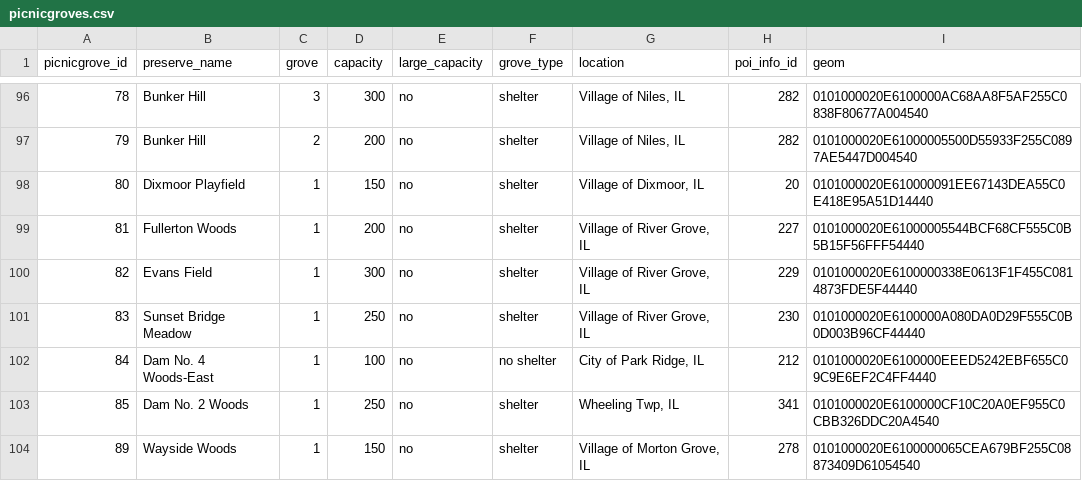
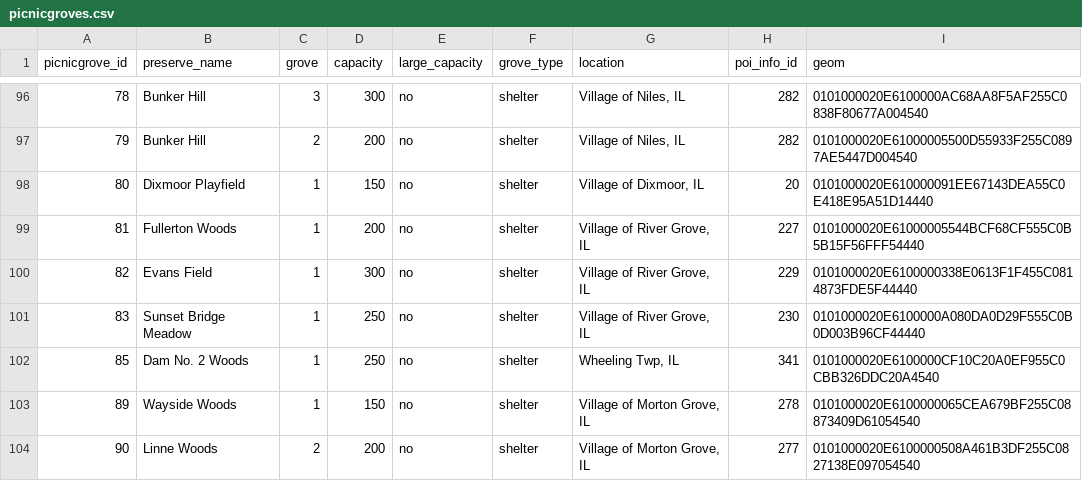
Before and after one commit to fpdcc/webmap_data_updates, a CSV file: map data/picnicgroves.csv, drawn as a sheet; only a part is shown, gaps mark what is left out; the shorter side is filled out with more unchanged rows; the diff names each change by its address in the sheet, - before the commit and + after, or states it on an @@ line.

```diff
--- a/map data/picnicgroves.csv
+++ b/map data/picnicgroves.csv
-row 102: 84 | Dam No. 4 Woods-East | 1 | 100 | no | no shelter | City of Park Ridge, IL | 212 | 0101000020E6100000EEED5242EBF655C09C9E6EF2C4FF4440
```
Also changed, not shown: map data/activities.csv, map data/parking_entrance.csv, 8 other files.
